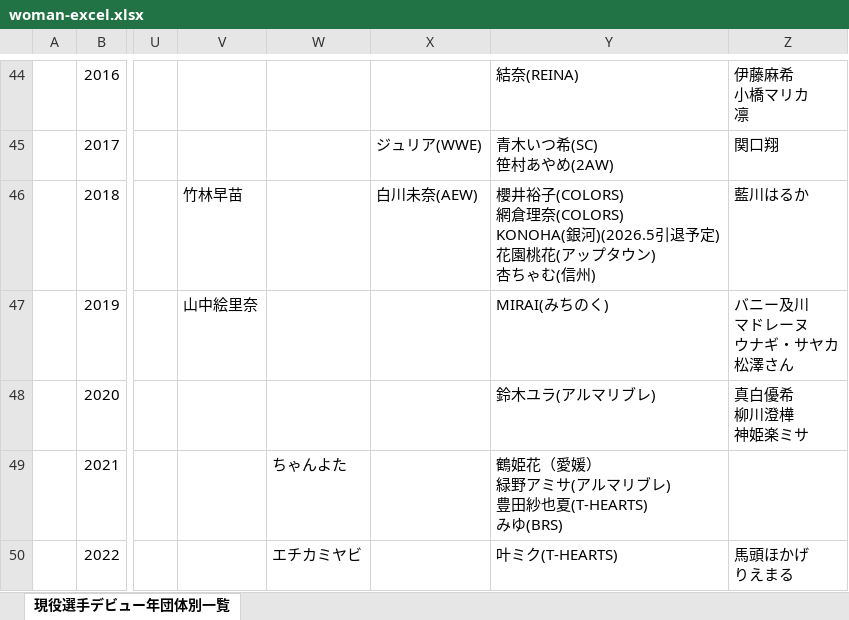
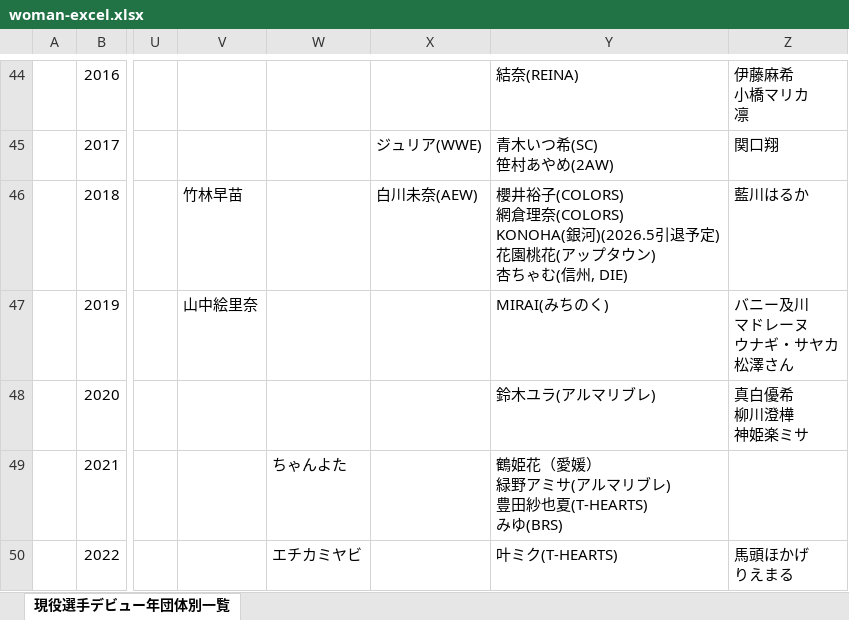
Before and after one commit to nakawankuma/joshi_wrestling_data, an Excel workbook: woman-excel.xlsx, sheet 現役選手デビュー年団体別一覧, drawn as a sheet; only a part is shown, gaps mark what is left out; values as stored, in another font and other column widths than the file's, no borders; table styles not drawn; the diff names each change by its address in the sheet, - before the commit and + after, or states it on an @@ line.

```diff
--- a/woman-excel.xlsx (sheet 現役選手デビュー年団体別一覧)
+++ b/woman-excel.xlsx (sheet 現役選手デビュー年団体別一覧)
-Y46: …む(信州)
+Y46: …む(信州, DIE)
```
Also changed, not shown: 1 other file.
